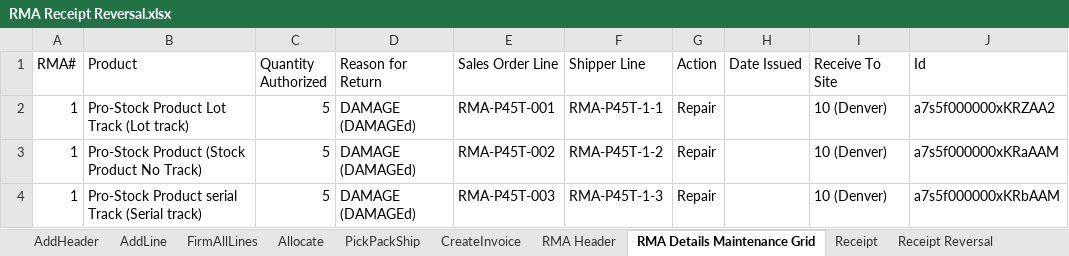
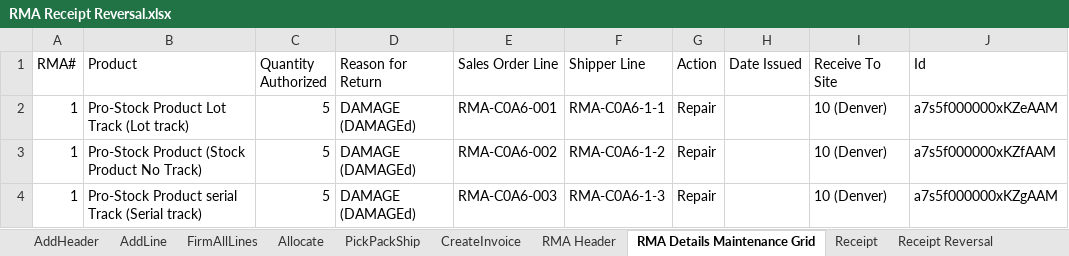
Before and after one commit to msuryawanshi20/DemoProjects, an Excel workbook: templates/AutomationOrg/RMA Receipt Reversal.xlsx, sheet RMA Details Maintenance Grid, drawn as a sheet; values as stored, in another font and other column widths than the file's, no borders; the diff names each change by its address in the sheet, - before the commit and + after, or states it on an @@ line.

```diff
--- a/templates/AutomationOrg/RMA Receipt Reversal.xlsx (sheet RMA Details Maintenance Grid)
+++ b/templates/AutomationOrg/RMA Receipt Reversal.xlsx (sheet RMA Details Maintenance Grid)
-E2 (Sales Order Line): RMA-P45T-001
+E2 (Sales Order Line): RMA-C0A6-001
-F2 (Shipper Line): RMA-P45T-1-1
+F2 (Shipper Line): RMA-C0A6-1-1
-J2 (Id): a7s5f000000xKRZAA2
+J2 (Id): a7s5f000000xKZeAAM
-E3 (Sales Order Line): RMA-P45T-002
+E3 (Sales Order Line): RMA-C0A6-002
-F3 (Shipper Line): RMA-P45T-1-2
+F3 (Shipper Line): RMA-C0A6-1-2
-J3 (Id): a7s5f000000xKRaAAM
+J3 (Id): a7s5f000000xKZfAAM
-E4 (Sales Order Line): RMA-P45T-003
+E4 (Sales Order Line): RMA-C0A6-003
-F4 (Shipper Line): RMA-P45T-1-3
+F4 (Shipper Line): RMA-C0A6-1-3
-J4 (Id): a7s5f000000xKRbAAM
+J4 (Id): a7s5f000000xKZgAAM
```
Also changed, not shown: templates/AutomationOrg/Create Engineering Item Master.xlsx, templates/AutomationOrg/RMA Complete Flow(Issue Credit)-SO TO RMA Receipt To Create Credit Memo.xlsx, 48 other files.
